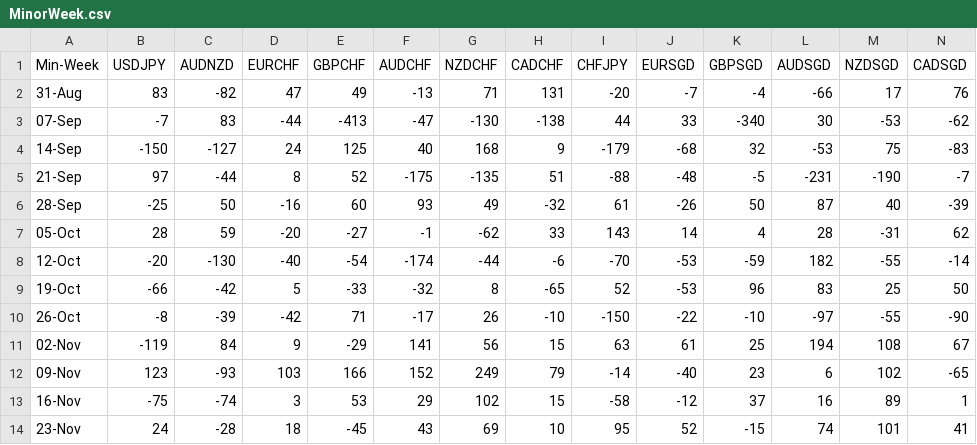
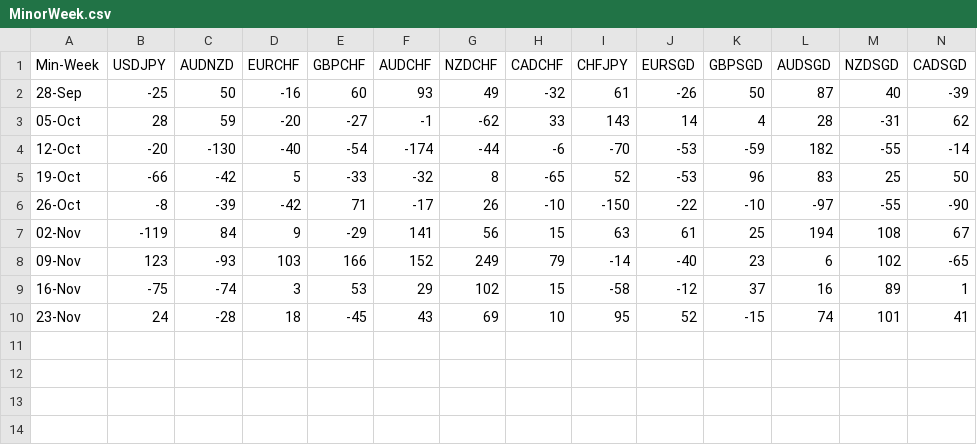
Before and after one commit to PP-Ram/FxData, a CSV file: Data/MinorWeek.csv, drawn as a sheet; only a part is shown; rows hold the shown columns only; the diff names each change by its address in the sheet, - before the commit and + after, or states it on an @@ line.

```diff
--- a/Data/MinorWeek.csv
+++ b/Data/MinorWeek.csv
-row 2: 31-Aug | 83 | -82 | 47 | 49 | -13 | 71 | 131 | -20 | -7 | -4 | -66 | 17 | 76
-row 3: 07-Sep | -7 | 83 | -44 | -413 | -47 | -130 | -138 | 44 | 33 | -340 | 30 | -53 | -62
-row 4: 14-Sep | -150 | -127 | 24 | 125 | 40 | 168 | 9 | -179 | -68 | 32 | -53 | 75 | -83
-row 5: 21-Sep | 97 | -44 | 8 | 52 | -175 | -135 | 51 | -88 | -48 | -5 | -231 | -190 | -7
```
Also changed, not shown: Data/MajorWeek.csv.
